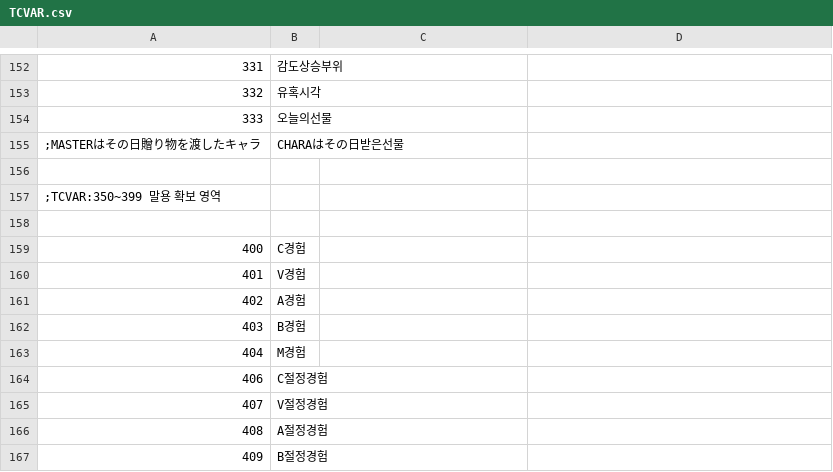
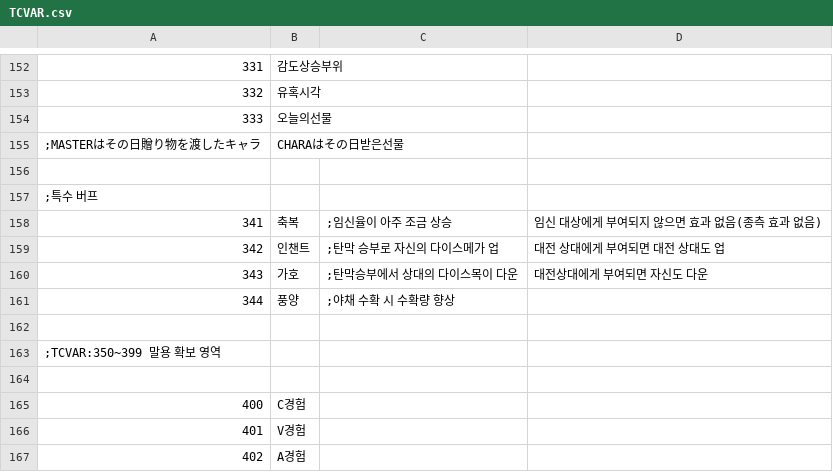
Before and after one commit to keisiki/TWKR-Textbung, a CSV file: CSV/TCVAR.csv, drawn as a sheet; only a part is shown, gaps mark what is left out; the shorter side is filled out with more unchanged rows.

```diff
--- a/CSV/TCVAR.csv
+++ b/CSV/TCVAR.csv
@@ -156,2 +156,8 @@
 
+;특수 버프
+341,축복,;임신율이 아주 조금 상승, 임신 대상에게 부여되지 않으면 효과 없음(종측 효과 없음)
+342,인챈트,;탄막 승부로 자신의 다이스메가 업, 대전 상대에게 부여되면 대전 상대도 업
+343,가호,;탄막승부에서 상대의 다이스목이 다운, 대전상대에게 부여되면 자신도 다운
+344,풍양,;야채 수확 시 수확량 향상
+
 ;TCVAR:350~399 말용 확보 영역
```
Also changed, not shown: CSV/Abl.csv, CSV/CFLAG.csv, 33 other files.
